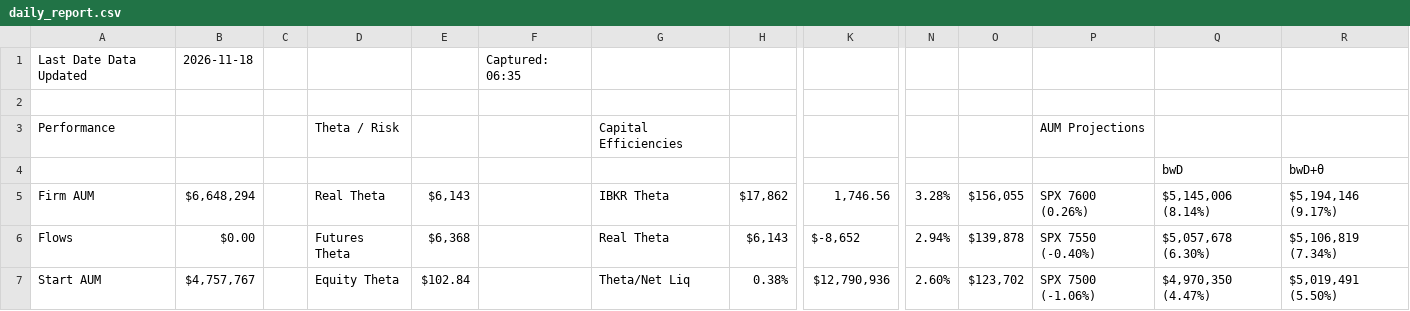
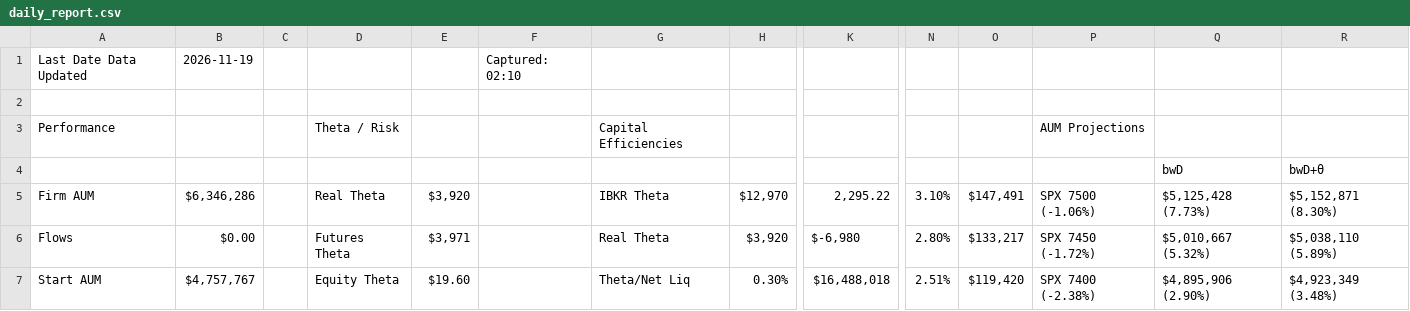
Before and after one commit to brettr2/sas-sheet-exports, a CSV file: daily_report.csv, drawn as a sheet; only a part is shown, gaps mark what is left out; the diff covers the shown part only; the diff names each change by its address in the sheet, - before the commit and + after, or states it on an @@ line.

Commit message:
csv-exports: update daily_report.csv

```diff
--- a/daily_report.csv
+++ b/daily_report.csv
-B1: 2026-11-18
+B1: 2026-11-19
-F1: Captured: 06:35
+F1: Captured: 02:10
-B5: $6,648,294
+B5: $6,346,286
-E5: $6,143
+E5: $3,920
-H5: $17,862
+H5: $12,970
-K5: 1,746.56
+K5: 2,295.22
-N5: 3.28%
+N5: 3.10%
-O5: $156,055
+O5: $147,491
-P5: SPX 7600 (0.26%)
+P5: SPX 7500 (-1.06%)
-Q5: $5,145,006 (8.14%)
+Q5: $5,125,428 (7.73%)
-R5: $5,194,146 (9.17%)
+R5: $5,152,871 (8.30%)
-E6: $6,368
+E6: $3,971
-H6: $6,143
+H6: $3,920
-K6: $-8,652
+K6: $-6,980
-N6: 2.94%
+N6: 2.80%
-O6: $139,878
+O6: $133,217
-P6: SPX 7550 (-0.40%)
+P6: SPX 7450 (-1.72%)
-Q6: $5,057,678 (6.30%)
+Q6: $5,010,667 (5.32%)
-R6: $5,106,819 (7.34%)
+R6: $5,038,110 (5.89%)
-E7: $102.84
+E7: $19.60
-H7: 0.38%
+H7: 0.30%
-K7: $12,790,936
+K7: $16,488,018
-N7: 2.60%
+N7: 2.51%
-O7: $123,702
+O7: $119,420
-P7: SPX 7500 (-1.06%)
+P7: SPX 7400 (-2.38%)
-Q7: $4,970,350 (4.47%)
+Q7: $4,895,906 (2.90%)
-R7: $5,019,491 (5.50%)
+R7: $4,923,349 (3.48%)
```
Also changed, not shown: 2 added rows, 2 removed rows and 103 edited cells elsewhere in this file.
